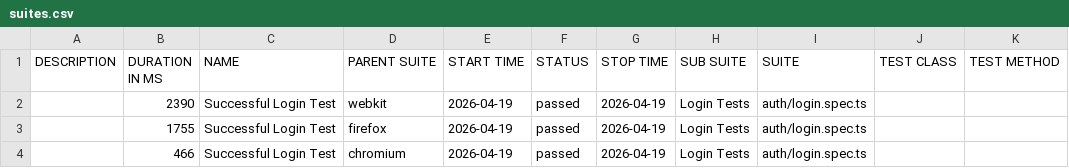
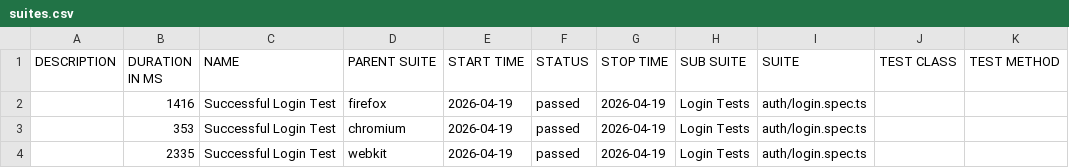
Before and after one commit to szymonpirecki/ecommerce-playwright-ts, a CSV file: data/suites.csv, drawn as a sheet.

```diff
--- a/data/suites.csv
+++ b/data/suites.csv
@@ -1,4 +1,4 @@
 "DESCRIPTION","DURATION IN MS","NAME","PARENT SUITE","START TIME","STATUS","STOP TIME","SUB SUITE","SUITE","TEST CLASS","TEST METHOD"
-"","2390","Successful Login Test","webkit","2026-04-19","passed","2026-04-19","Login Tests","auth/login.spec.ts","",""
-"","1755","Successful Login Test","firefox","2026-04-19","passed","2026-04-19","Login Tests","auth/login.spec.ts","",""
-"","466","Successful Login Test","chromium","2026-04-19","passed","2026-04-19","Login Tests","auth/login.spec.ts","",""
+"","1416","Successful Login Test","firefox","2026-04-19","passed","2026-04-19","Login Tests","auth/login.spec.ts","",""
+"","353","Successful Login Test","chromium","2026-04-19","passed","2026-04-19","Login Tests","auth/login.spec.ts","",""
+"","2335","Successful Login Test","webkit","2026-04-19","passed","2026-04-19","Login Tests","auth/login.spec.ts","",""
```
Also changed, not shown: 57 other files.
